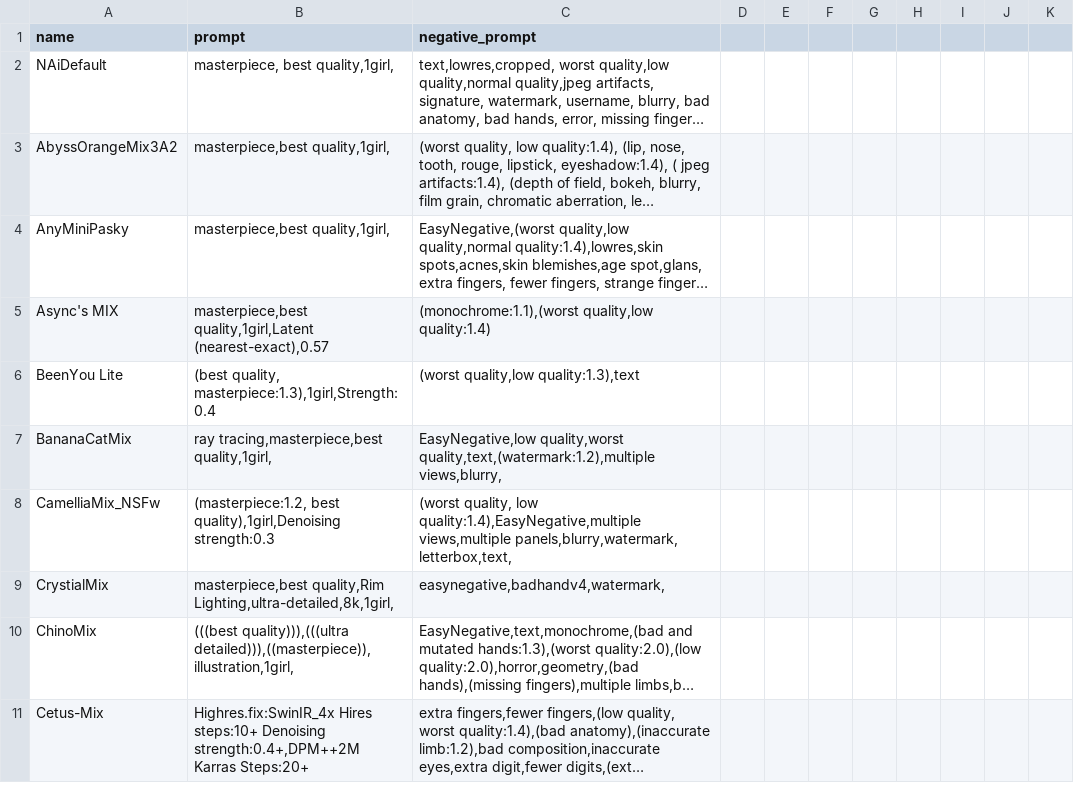
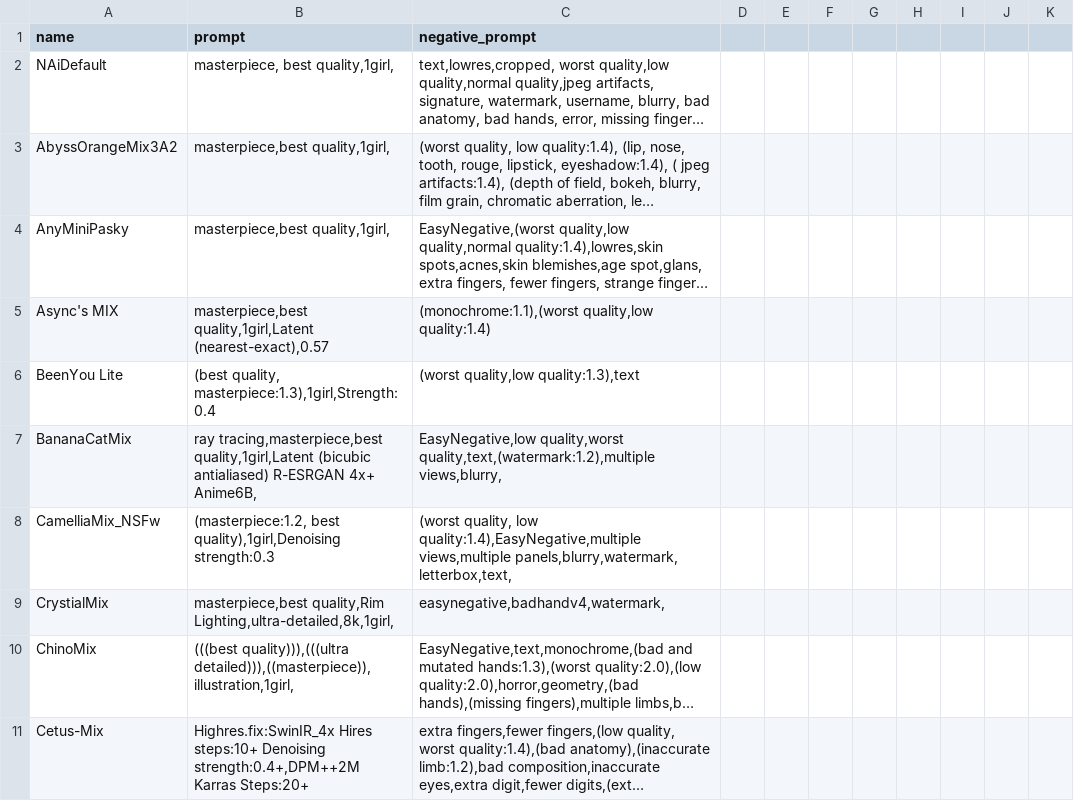
Before and after one commit to Heptoginseng/sd-configs, a CSV file: dist/styles.csv, drawn as a sheet; only a part is shown; long unchanged cells end in ….

Commit message:
Update styles.csv

```diff
--- a/dist/styles.csv
+++ b/dist/styles.csv
@@ -6,3 +6,3 @@ Async's MIX,"masterpiece,best quality,1girl,Latent (nearest-exact),0.57","(monoc
 BeenYou Lite,"(best quality, masterpiece:1.3),1girl,Strength:0.4","(worst quality,low quality:1.3),text"
-BananaCatMix,"ray tracing,masterpiece,best quality,1girl,","EasyNegative,low quality,worst quality,text,(watermark:1.2),multiple views,blurry,"
+BananaCatMix,"ray tracing,masterpiece,best quality,1girl,Latent (bicubic antialiased) R-ESRGAN 4x+ Anime6B,","EasyNegative,low quality,worst quality,text,(watermark:1.2),multiple views,blurry,"
 CamelliaMix_NSFw,"(masterpiece:1.2, best quality),1girl,Denoising strength:0.3","(worst quality, low quality:1.4),EasyNegative,multiple views,multiple panels,blurry,watermark, letterbox,text,"
```
